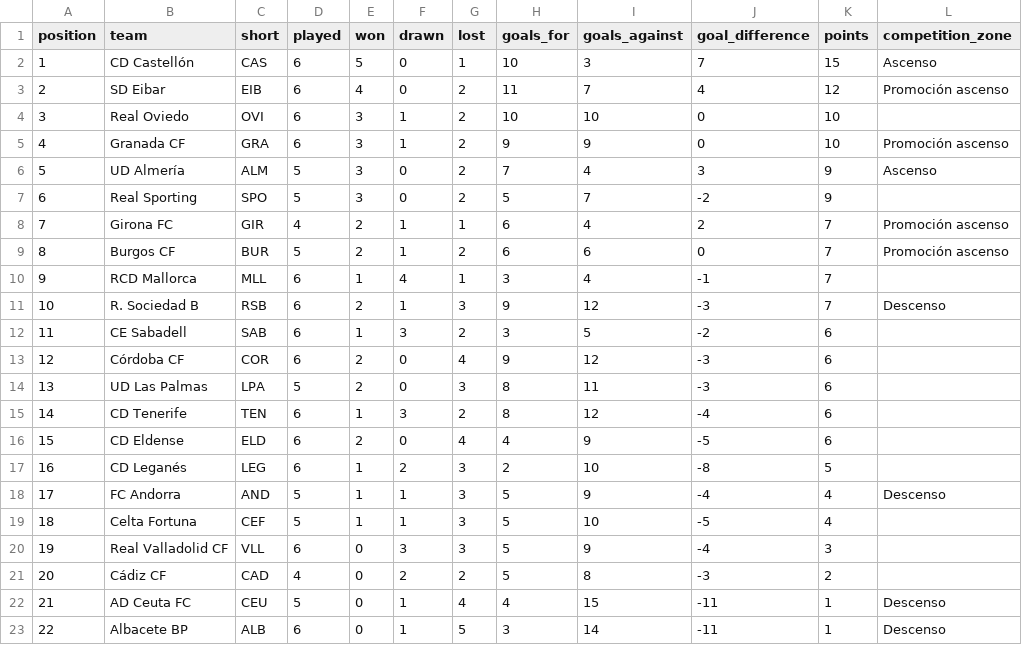
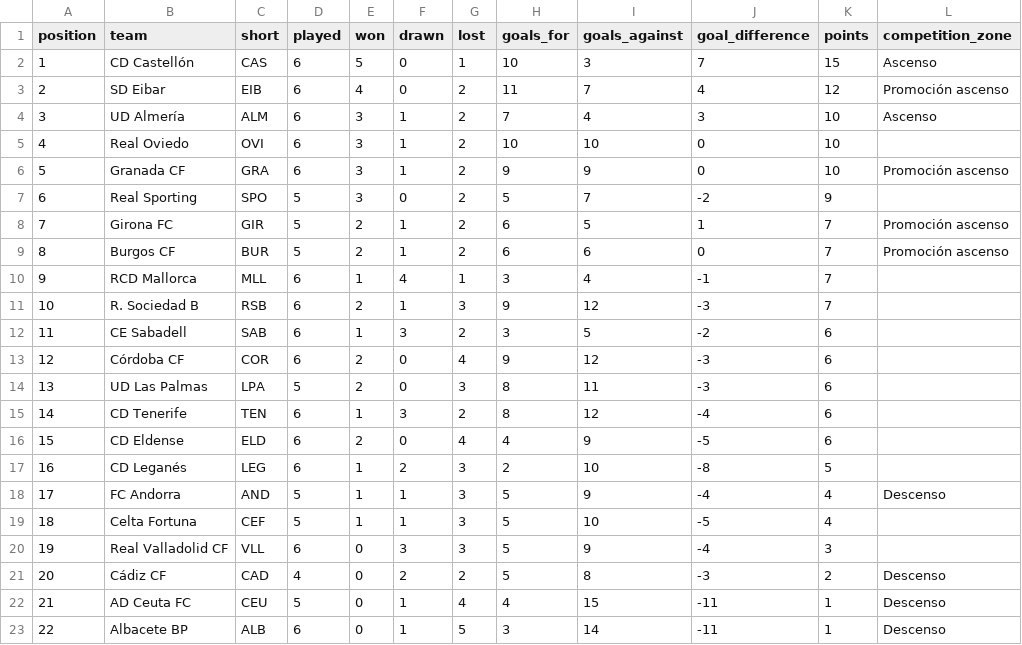
Before and after one commit to wildsonfranciscosilva1986-coder/laliga-hypermotion-2026-27-dashboard, a CSV file: laliga2_2026_27_official_away_table_snapshot.csv, drawn as a sheet; removed rows and columns are numbered as before the commit, all else as after; the diff names each change by its address in the sheet, - before the commit and + after, or states it on an @@ line.

```diff
--- a/laliga2_2026_27_official_away_table_snapshot.csv
+++ b/laliga2_2026_27_official_away_table_snapshot.csv
+row 4: 3 | UD Almería | ALM | 6 | 3 | 1 | 2 | 7 | 4 | 3 | 10 | Ascenso
@@ column A (position) renumbered between rows 5 and 6 @@
-row 6: 5 | UD Almería | ALM | 5 | 3 | 0 | 2 | 7 | 4 | 3 | 9 | Ascenso
-D8 (played): 4
+D8 (played): 5
-G8 (lost): 1
+G8 (lost): 2
-I8 (goals_against): 4
+I8 (goals_against): 5
-J8 (goal_difference): 2
+J8 (goal_difference): 1
-L11 (competition_zone): Descenso
+L11 (competition_zone): (empty)
-L21 (competition_zone): (empty)
+L21 (competition_zone): Descenso
```
Also changed, not shown: espn_2026_27_standings_from_scores.csv, laliga2_2026_27_computed_all_table.csv, 12 other files.
